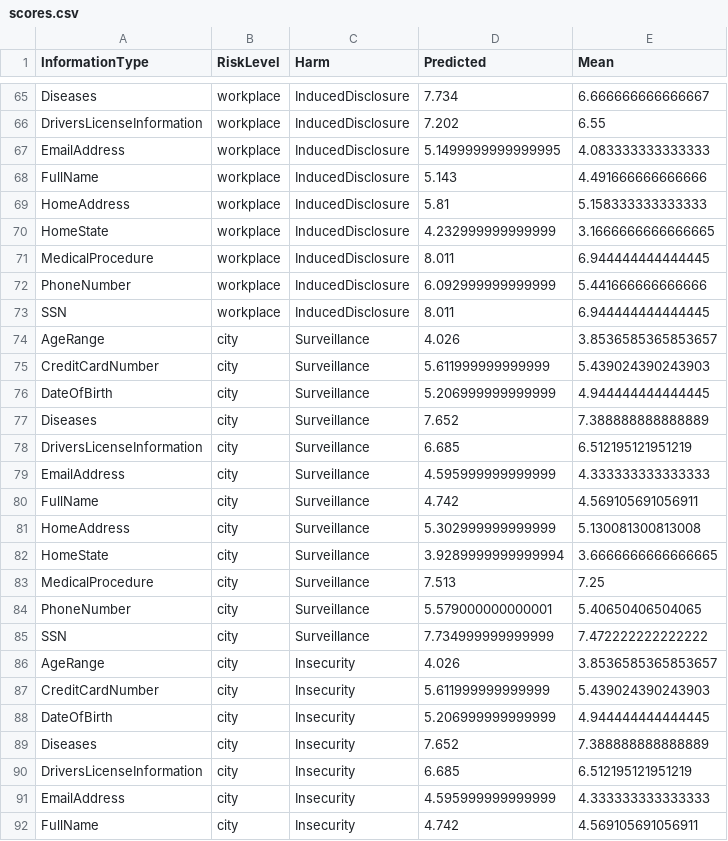
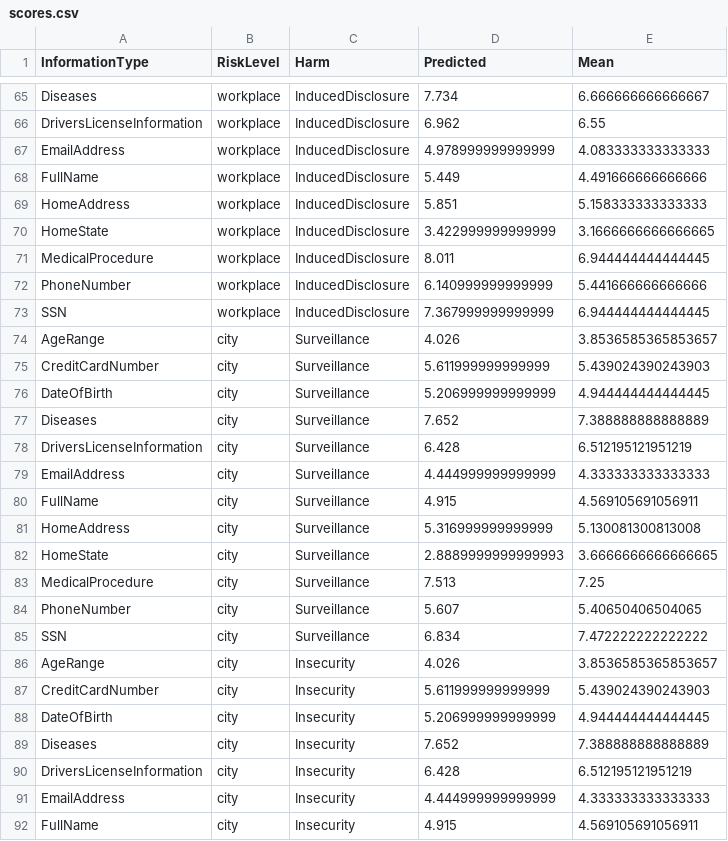
Before and after one commit to cmu-relab/privacy-risk, a CSV file: data/scores.csv, drawn as a sheet; only a part is shown, gaps mark what is left out; the diff covers the shown part only; the diff names each change by its address in the sheet, - before the commit and + after, or states it on an @@ line.

```diff
--- a/data/scores.csv
+++ b/data/scores.csv
-D66 (Predicted): 7.202
+D66 (Predicted): 6.962
-D67 (Predicted): 5.1499999999999995
+D67 (Predicted): 4.978999999999999
-D68 (Predicted): 5.143
+D68 (Predicted): 5.449
-D69 (Predicted): 5.81
+D69 (Predicted): 5.851
-D70 (Predicted): 4.232999999999999
+D70 (Predicted): 3.422999999999999
-D72 (Predicted): 6.092999999999999
+D72 (Predicted): 6.140999999999999
-D73 (Predicted): 8.011
+D73 (Predicted): 7.367999999999999
-D78 (Predicted): 6.685
+D78 (Predicted): 6.428
-D79 (Predicted): 4.595999999999999
+D79 (Predicted): 4.444999999999999
-D80 (Predicted): 4.742
+D80 (Predicted): 4.915
-D81 (Predicted): 5.302999999999999
+D81 (Predicted): 5.316999999999999
-D82 (Predicted): 3.9289999999999994
+D82 (Predicted): 2.8889999999999993
-D84 (Predicted): 5.579000000000001
+D84 (Predicted): 5.607
-D85 (Predicted): 7.734999999999999
+D85 (Predicted): 6.834
-D90 (Predicted): 6.685
+D90 (Predicted): 6.428
-D91 (Predicted): 4.595999999999999
+D91 (Predicted): 4.444999999999999
-D92 (Predicted): 4.742
+D92 (Predicted): 4.915
```
Also changed, not shown: 52 edited cells elsewhere in this file, 7 other files.
